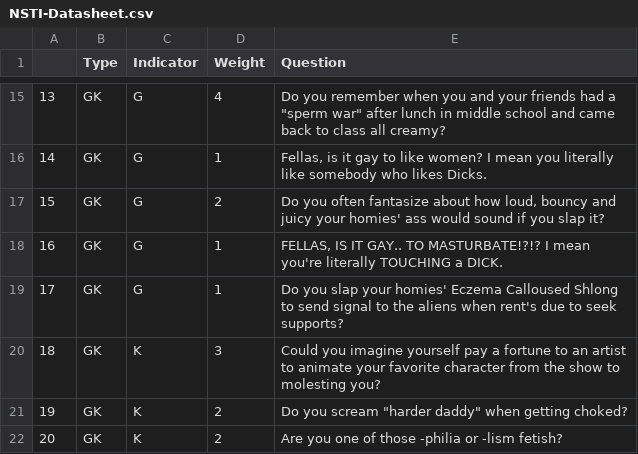
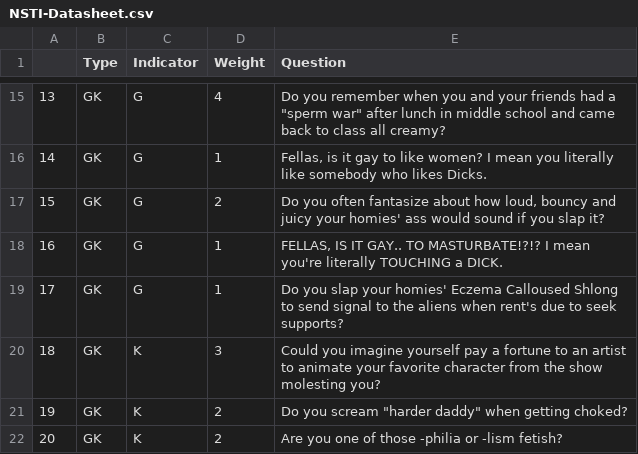
Before and after one commit to SSRa1n/-OFFENSIVE-Friend-group-personality-type, a CSV file: NSTI-Datasheet.csv, drawn as a sheet; only a part is shown, gaps mark what is left out.

Commit message:
Update NSTI-Datasheet.csv

```diff
--- a/NSTI-Datasheet.csv
+++ b/NSTI-Datasheet.csv
@@ -19,3 +19,3 @@
 17,GK,G,1,Do you slap your homies' Eczema Calloused Shlong to send signal to the aliens when rent's due to seek supports?
-18,GK,K,3,Could you imagine yourself pay a fortune to an artist to animate your favorite character from the show to molesting you?
+18,GK,K,3,Could you imagine yourself pay a fortune to an artist to animate your favorite character from the show molesting you?
 19,GK,K,2,"Do you scream ""harder daddy"" when getting choked?"
```
